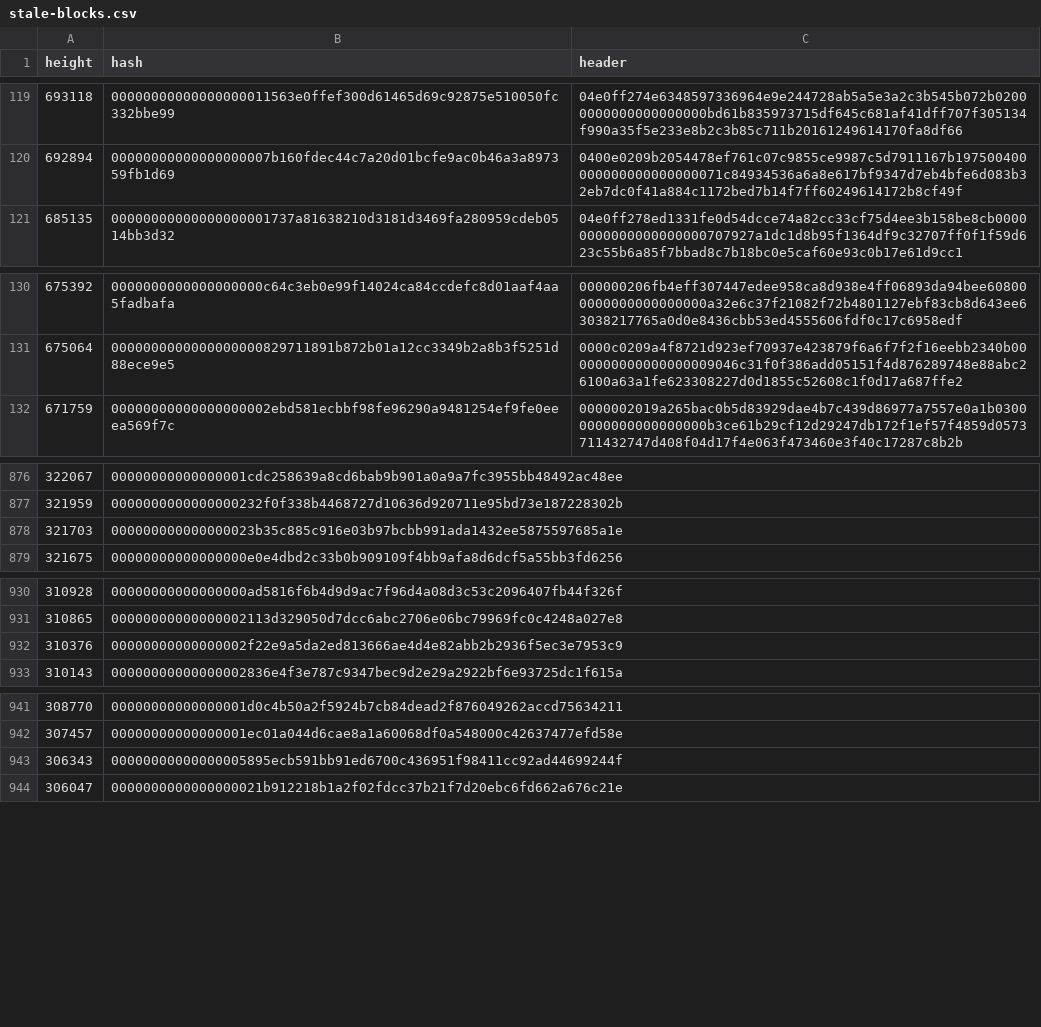
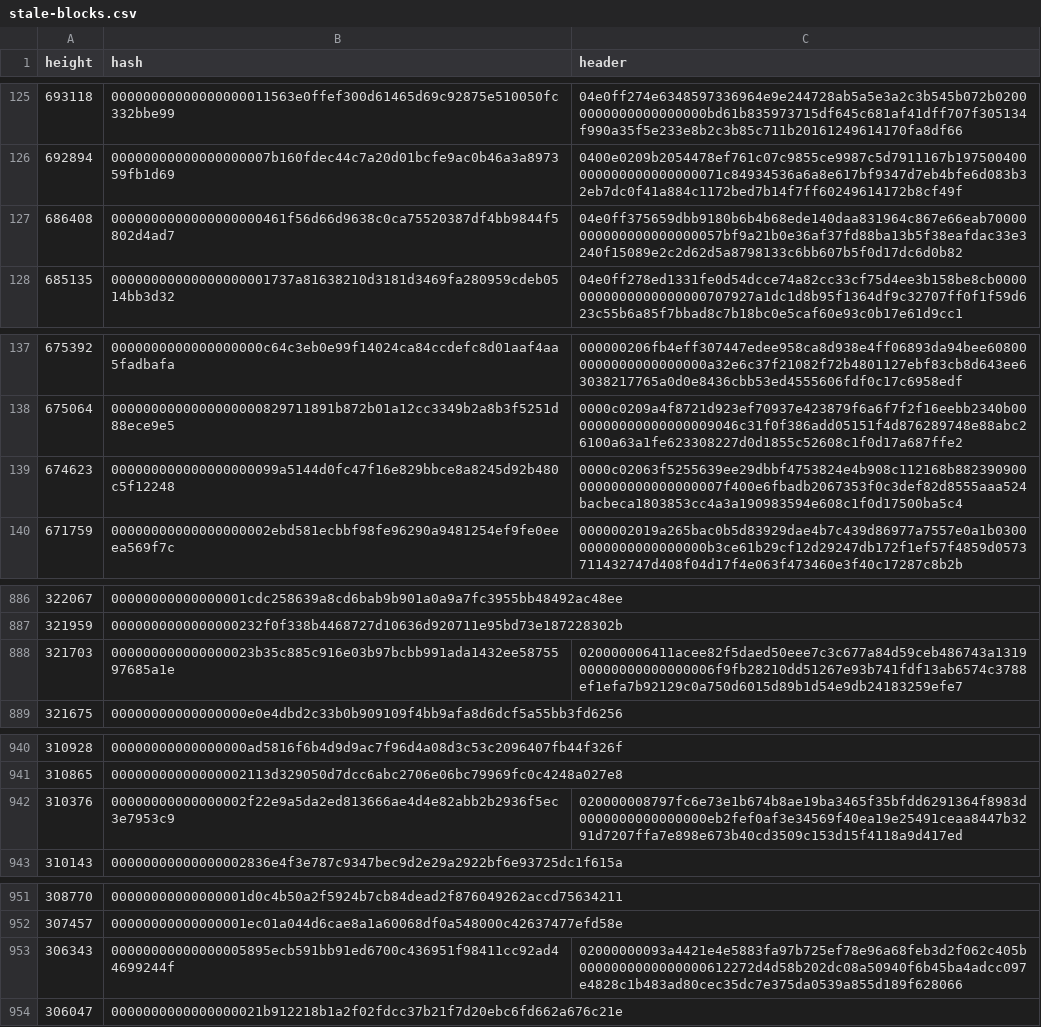
Before and after one commit to bitcoin-data/stale-blocks, a CSV file: stale-blocks.csv, drawn as a sheet; only a part is shown, gaps mark what is left out; the diff covers the shown part only.

```diff
--- a/stale-blocks.csv
+++ b/stale-blocks.csv
@@ -120,2 +126,3 @@ height,hash,header
 692894,00000000000000000007b160fdec44c7a20d01bcfe9ac0b46a3a897359fb1d69,0400e0209b2054478ef761c07c9855ce9987c5d7911167b197500400000000000000000071c84934536a6a8e617bf9347d7eb4bfe6d083b32eb7dc0f41a884c1172bed7b14f7ff60249614172b8cf49f
+686408,0000000000000000000461f56d66d9638c0ca75520387df4bb9844f5802d4ad7,04e0ff375659dbb9180b6b4b68ede140daa831964c867e66eab70000000000000000000057bf9a21b0e36af37fd88ba13b5f38eafdac33e3240f15089e2c2d62d5a8798133c6bb607b5f0d17dc6d0b82
 685135,00000000000000000001737a81638210d3181d3469fa280959cdeb0514bb3d32,04e0ff278ed1331fe0d54dcce74a82cc33cf75d4ee3b158be8cb00000000000000000000707927a1dc1d8b95f1364df9c32707ff0f1f59d623c55b6a85f7bbad8c7b18bc0e5caf60e93c0b17e61d9cc1
@@ -131,2 +138,3 @@ height,hash,header
 675064,0000000000000000000829711891b872b01a12cc3349b2a8b3f5251d88ece9e5,0000c0209a4f8721d923ef70937e423879f6a6f7f2f16eebb2340b0000000000000000009046c31f0f386add05151f4d876289748e88abc26100a63a1fe623308227d0d1855c52608c1f0d17a687ffe2
+674623,000000000000000000099a5144d0fc47f16e829bbce8a8245d92b480c5f12248,0000c02063f5255639ee29dbbf4753824e4b908c112168b882390900000000000000000007f400e6fbadb2067353f0c3def82d8555aaa524bacbeca1803853cc4a3a190983594e608c1f0d17500ba5c4
 671759,00000000000000000002ebd581ecbbf98fe96290a9481254ef9fe0eeea569f7c,0000002019a265bac0b5d83929dae4b7c439d86977a7557e0a1b03000000000000000000b3ce61b29cf12d29247db172f1ef57f4859d0573711432747d408f04d17f4e063f473460e3f40c17287c8b2b
@@ -877,3 +887,3 @@ height,hash,header
 321959,0000000000000000232f0f338b4468727d10636d920711e95bd73e187228302b,
-321703,000000000000000023b35c885c916e03b97bcbb991ada1432ee5875597685a1e,
+321703,000000000000000023b35c885c916e03b97bcbb991ada1432ee5875597685a1e,020000006411acee82f5daed50eee7c3c677a84d59ceb486743a131900000000000000006f9fb28210dd51267e93b741fdf13ab6574c3788ef1efa7b92129c0a750d6015d89b1d54e9db24183259efe7
 321675,00000000000000000e0e4dbd2c33b0b909109f4bb9afa8d6dcf5a55bb3fd6256,
@@ -931,3 +941,3 @@ height,hash,header
 310865,00000000000000002113d329050d7dcc6abc2706e06bc79969fc0c4248a027e8,
-310376,00000000000000002f22e9a5da2ed813666ae4d4e82abb2b2936f5ec3e7953c9,
+310376,00000000000000002f22e9a5da2ed813666ae4d4e82abb2b2936f5ec3e7953c9,020000008797fc6e73e1b674b8ae19ba3465f35bfdd6291364f8983d0000000000000000eb2fef0af3e34569f40ea19e25491ceaa8447b3291d7207ffa7e898e673b40cd3509c153d15f4118a9d417ed
 310143,00000000000000002836e4f3e787c9347bec9d2e29a2922bf6e93725dc1f615a,
@@ -942,3 +952,3 @@ height,hash,header
 307457,00000000000000001ec01a044d6cae8a1a60068df0a548000c42637477efd58e,
-306343,00000000000000005895ecb591bb91ed6700c436951f98411cc92ad44699244f,
+306343,00000000000000005895ecb591bb91ed6700c436951f98411cc92ad44699244f,02000000093a4421e4e5883fa97b725ef78e96a68feb3d2f062c405b0000000000000000612272d4d58b202dc08a50940f6b45ba4adcc097e4828c1b483ad80cec35dc7e375da0539a855d189f628066
 306047,0000000000000000021b912218b1a2f02fdcc37b21f7d20ebc6fd662a676c21e,
```
Also changed, not shown: 8 added rows elsewhere in this file.
